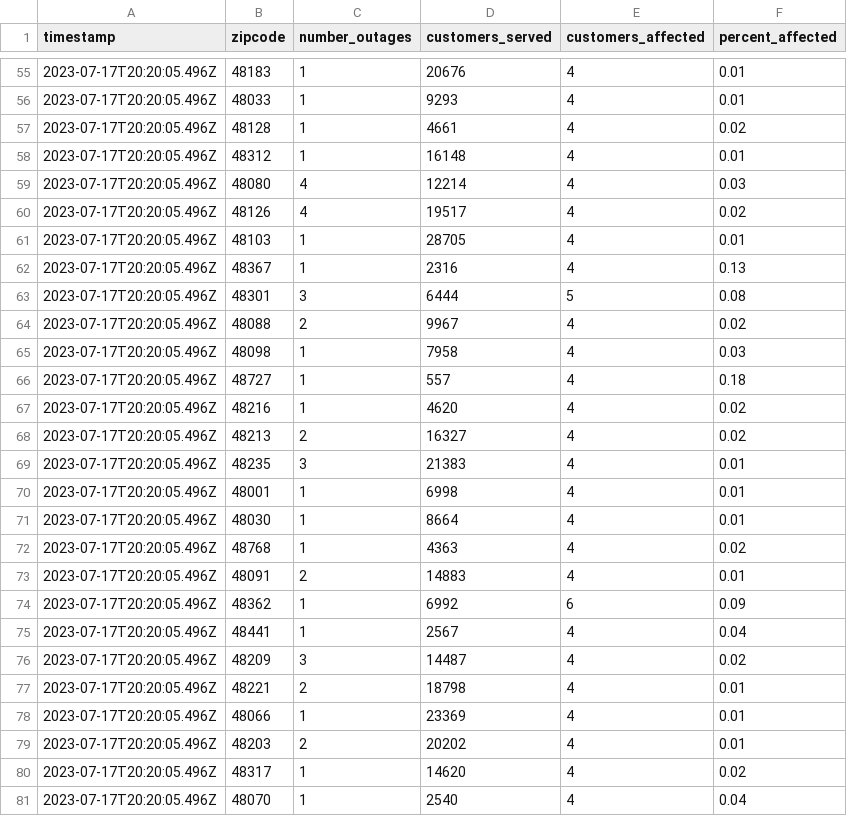
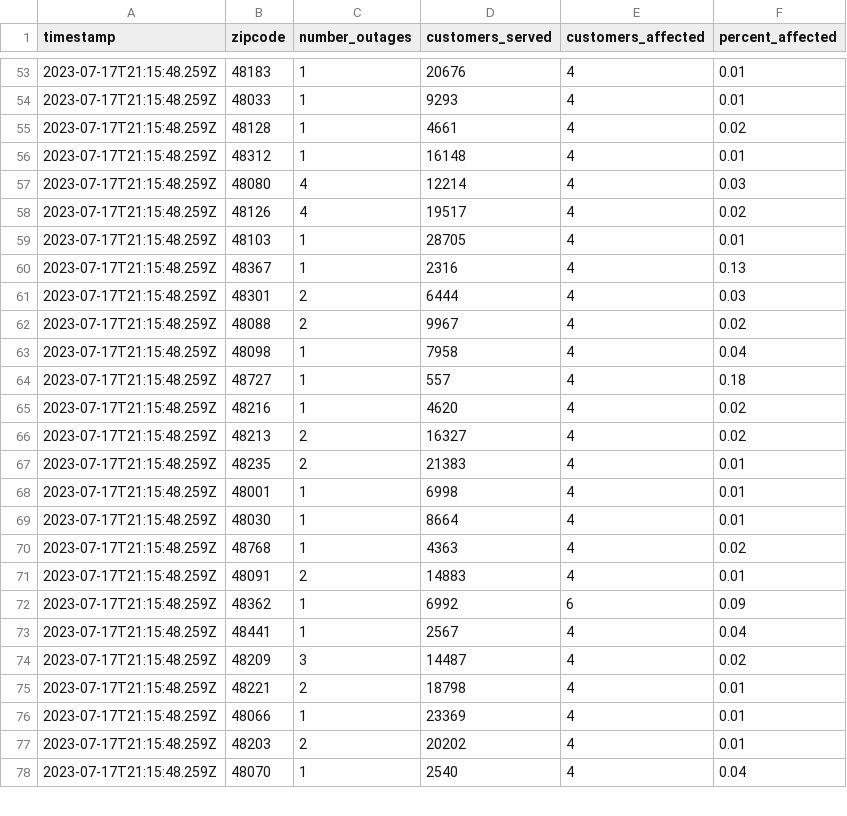
Before and after one commit to michigandaily/dte-outage-tracker, a CSV file: data.csv, drawn as a sheet; only a part is shown, gaps mark what is left out; the diff covers the shown part only.

```diff
--- a/data.csv
+++ b/data.csv
@@ -55,27 +53,26 @@ timestamp,zipcode,number_outages,customers_served,customers_affected,percent_aff
-2023-07-17T20:20:05.496Z,48183,1,20676,4,0.01
-2023-07-17T20:20:05.496Z,48033,1,9293,4,0.01
-2023-07-17T20:20:05.496Z,48128,1,4661,4,0.02
-2023-07-17T20:20:05.496Z,48312,1,16148,4,0.01
-2023-07-17T20:20:05.496Z,48080,4,12214,4,0.03
-2023-07-17T20:20:05.496Z,48126,4,19517,4,0.02
-2023-07-17T20:20:05.496Z,48103,1,28705,4,0.01
-2023-07-17T20:20:05.496Z,48367,1,2316,4,0.13
-2023-07-17T20:20:05.496Z,48301,3,6444,5,0.08
-2023-07-17T20:20:05.496Z,48088,2,9967,4,0.02
-2023-07-17T20:20:05.496Z,48098,1,7958,4,0.03
-2023-07-17T20:20:05.496Z,48727,1,557,4,0.18
-2023-07-17T20:20:05.496Z,48216,1,4620,4,0.02
-2023-07-17T20:20:05.496Z,48213,2,16327,4,0.02
-2023-07-17T20:20:05.496Z,48235,3,21383,4,0.01
-2023-07-17T20:20:05.496Z,48001,1,6998,4,0.01
-2023-07-17T20:20:05.496Z,48030,1,8664,4,0.01
-2023-07-17T20:20:05.496Z,48768,1,4363,4,0.02
-2023-07-17T20:20:05.496Z,48091,2,14883,4,0.01
-2023-07-17T20:20:05.496Z,48362,1,6992,6,0.09
-2023-07-17T20:20:05.496Z,48441,1,2567,4,0.04
-2023-07-17T20:20:05.496Z,48209,3,14487,4,0.02
-2023-07-17T20:20:05.496Z,48221,2,18798,4,0.01
-2023-07-17T20:20:05.496Z,48066,1,23369,4,0.01
-2023-07-17T20:20:05.496Z,48203,2,20202,4,0.01
-2023-07-17T20:20:05.496Z,48317,1,14620,4,0.02
-2023-07-17T20:20:05.496Z,48070,1,2540,4,0.04
+2023-07-17T21:15:48.259Z,48183,1,20676,4,0.01
+2023-07-17T21:15:48.259Z,48033,1,9293,4,0.01
+2023-07-17T21:15:48.259Z,48128,1,4661,4,0.02
+2023-07-17T21:15:48.259Z,48312,1,16148,4,0.01
+2023-07-17T21:15:48.259Z,48080,4,12214,4,0.03
+2023-07-17T21:15:48.259Z,48126,4,19517,4,0.02
+2023-07-17T21:15:48.259Z,48103,1,28705,4,0.01
+2023-07-17T21:15:48.259Z,48367,1,2316,4,0.13
+2023-07-17T21:15:48.259Z,48301,2,6444,4,0.03
+2023-07-17T21:15:48.259Z,48088,2,9967,4,0.02
+2023-07-17T21:15:48.259Z,48098,1,7958,4,0.04
+2023-07-17T21:15:48.259Z,48727,1,557,4,0.18
+2023-07-17T21:15:48.259Z,48216,1,4620,4,0.02
+2023-07-17T21:15:48.259Z,48213,2,16327,4,0.02
+2023-07-17T21:15:48.259Z,48235,2,21383,4,0.01
+2023-07-17T21:15:48.259Z,48001,1,6998,4,0.01
+2023-07-17T21:15:48.259Z,48030,1,8664,4,0.01
+2023-07-17T21:15:48.259Z,48768,1,4363,4,0.02
+2023-07-17T21:15:48.259Z,48091,2,14883,4,0.01
+2023-07-17T21:15:48.259Z,48362,1,6992,6,0.09
+2023-07-17T21:15:48.259Z,48441,1,2567,4,0.04
+2023-07-17T21:15:48.259Z,48209,3,14487,4,0.02
+2023-07-17T21:15:48.259Z,48221,2,18798,4,0.01
+2023-07-17T21:15:48.259Z,48066,1,23369,4,0.01
+2023-07-17T21:15:48.259Z,48203,2,20202,4,0.01
+2023-07-17T21:15:48.259Z,48070,1,2540,4,0.04
```
Also changed, not shown: 2 added rows, 4 removed rows and 127 edited cells elsewhere in this file, 2 other files.
